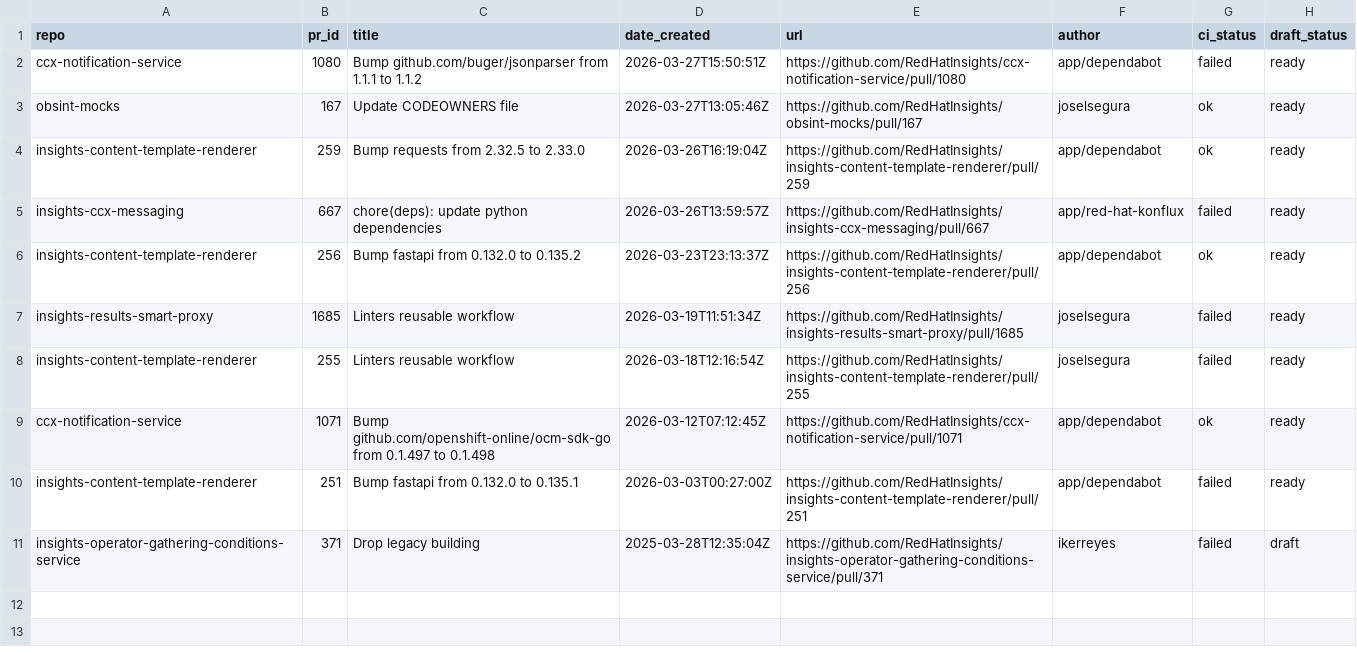
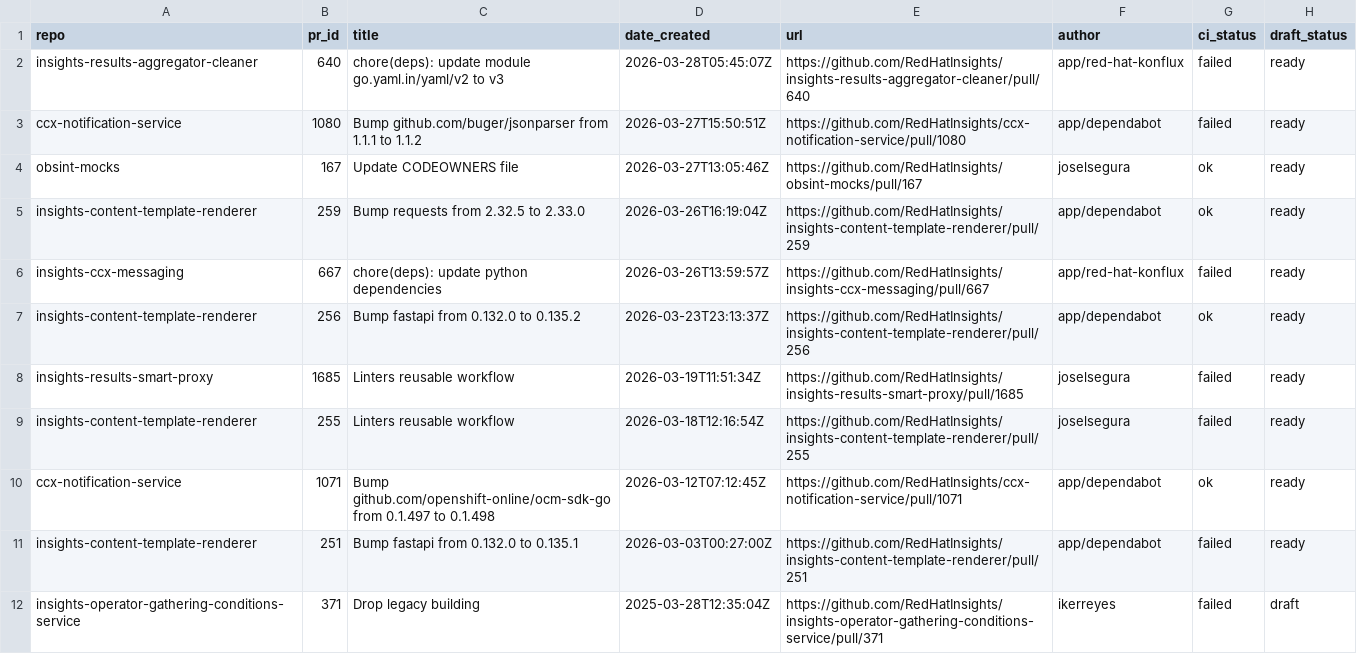
Before and after one commit to lenasolarova/processing-tools-github, a CSV file: open_mr_pr/github/open-prs.csv, drawn as a sheet.

```diff
--- a/open_mr_pr/github/open-prs.csv
+++ b/open_mr_pr/github/open-prs.csv
@@ -1,2 +1,3 @@
 repo,pr_id,title,date_created,url,author,ci_status,draft_status
+insights-results-aggregator-cleaner,640,chore(deps): update module go.yaml.in/yaml/v2 to v3,2026-03-28T05:45:07Z,https://github.com/RedHatInsights/insights-results-aggregator-cleaner/pull/640,app/red-hat-konflux,failed,ready
 ccx-notification-service,1080,Bump github.com/buger/jsonparser from 1.1.1 to 1.1.2,2026-03-27T15:50:51Z,https://github.com/RedHatInsights/ccx-notification-service/pull/1080,app/dependabot,failed,ready
```
Also changed, not shown: 3 other files.
